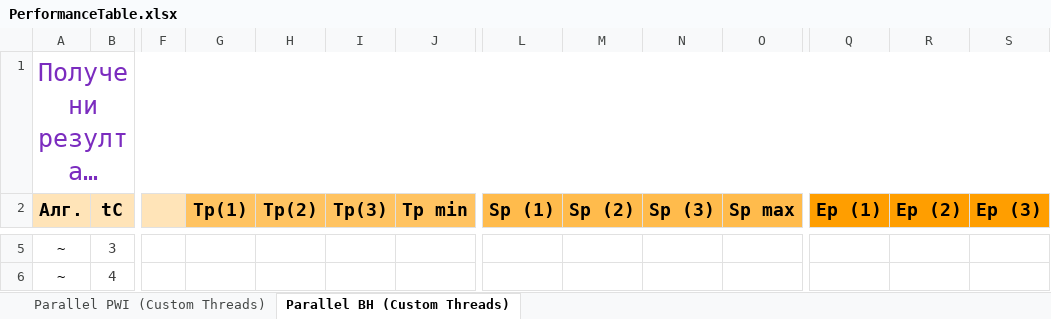
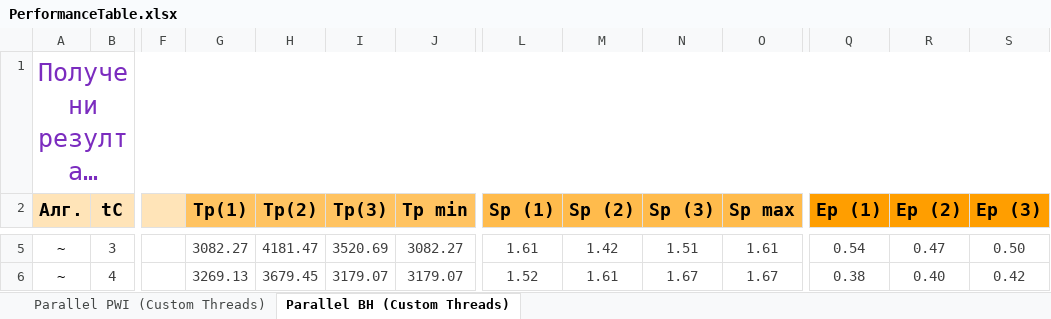
Before and after one commit to NikolaTotev/Parallel-N-Body, an Excel workbook: PerformanceTable.xlsx, sheet Parallel BH (Custom Threads), drawn as a sheet; only a part is shown, gaps mark what is left out; long unchanged cells end in …; values as stored, in another font and other column widths than the file's, no borders; charts and pictures not drawn; the diff covers the shown part only; the diff names each change by its address in the sheet, - before the commit and + after, or states it on an @@ line.

```diff
--- a/PerformanceTable.xlsx (sheet Parallel BH (Custom Threads))
+++ b/PerformanceTable.xlsx (sheet Parallel BH (Custom Threads))
-G5 (Tp(1)): (empty)
+G5 (Tp(1)): 3082.27
-H5 (Tp(2)): (empty)
+H5 (Tp(2)): 4181.47
-I5 (Tp(3)): (empty)
+I5 (Tp(3)): 3520.69
-J5 (Tp min): (empty)
+J5 (Tp min): 3082.27
-L5 (Sp (1)): (empty)
+L5 (Sp (1)): 1.61
-M5 (Sp (2)): (empty)
+M5 (Sp (2)): 1.42
-N5 (Sp (3)): (empty)
+N5 (Sp (3)): 1.51
-O5 (Sp max): (empty)
+O5 (Sp max): 1.61
-Q5 (Ep (1)): (empty)
+Q5 (Ep (1)): 0.54
-R5 (Ep (2)): (empty)
+R5 (Ep (2)): 0.47
-S5 (Ep (3)): (empty)
+S5 (Ep (3)): 0.50
-G6 (Tp(1)): (empty)
+G6 (Tp(1)): 3269.13
-H6 (Tp(2)): (empty)
+H6 (Tp(2)): 3679.45
-I6 (Tp(3)): (empty)
+I6 (Tp(3)): 3179.07
-J6 (Tp min): (empty)
+J6 (Tp min): 3179.07
-L6 (Sp (1)): (empty)
+L6 (Sp (1)): 1.52
-M6 (Sp (2)): (empty)
+M6 (Sp (2)): 1.61
-N6 (Sp (3)): (empty)
+N6 (Sp (3)): 1.67
-O6 (Sp max): (empty)
+O6 (Sp max): 1.67
-Q6 (Ep (1)): (empty)
+Q6 (Ep (1)): 0.38
-R6 (Ep (2)): (empty)
+R6 (Ep (2)): 0.40
-S6 (Ep (3)): (empty)
+S6 (Ep (3)): 0.42
```
Also changed, not shown: 176 edited cells elsewhere in this sheet, BH_CustomThreads_Test.xlsx.
